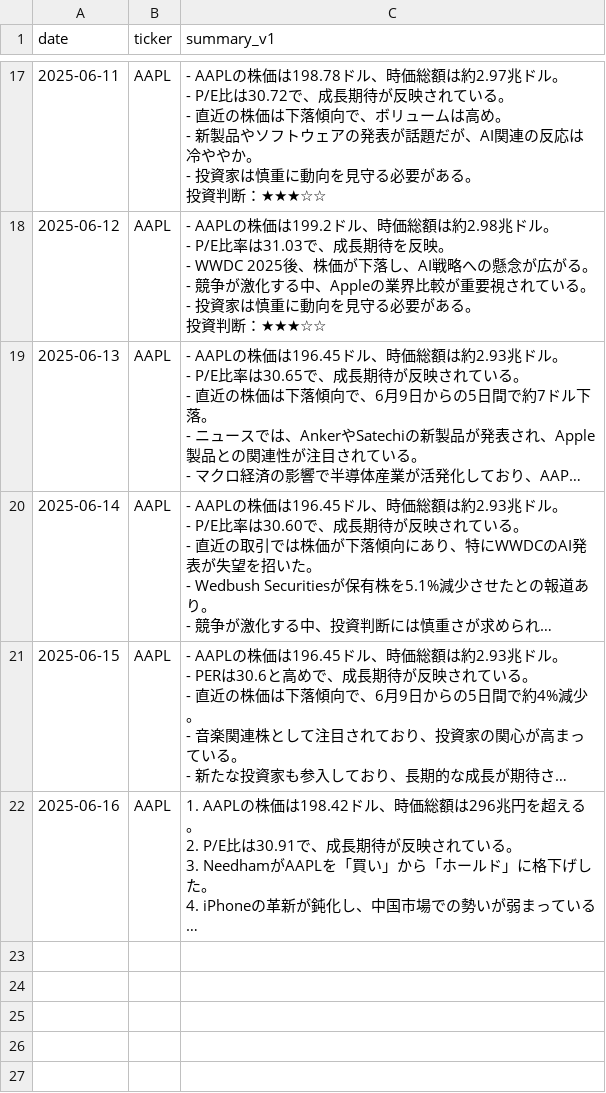
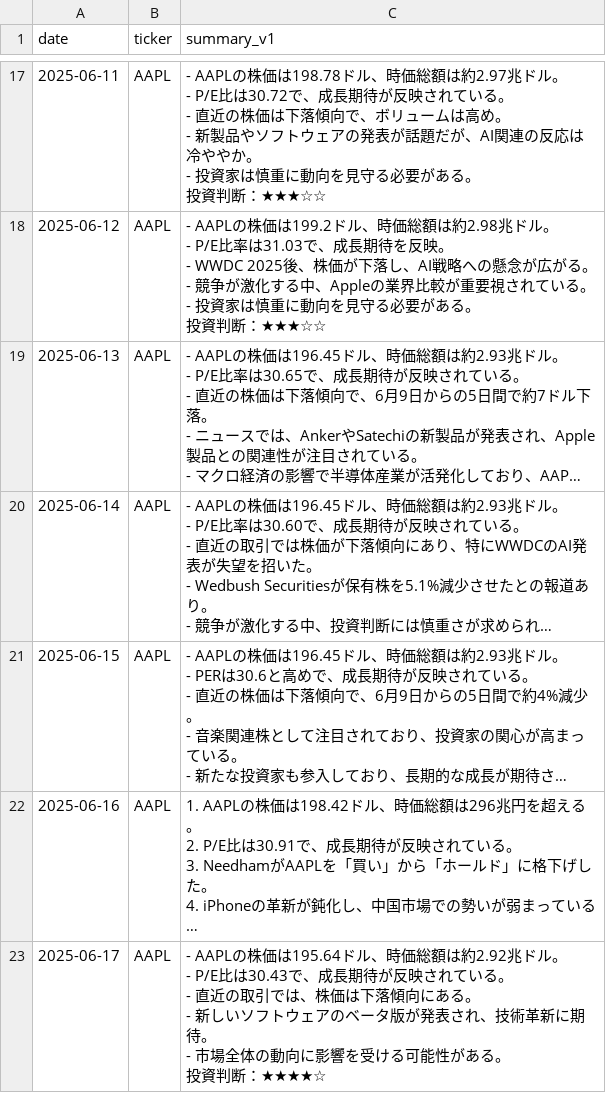
Before and after one commit to sinpeeei/playground, a CSV file: prompt_log.csv, drawn as a sheet; only a part is shown, gaps mark what is left out; long unchanged cells end in …; ↵ is a line break in a cell; the diff names each change by its address in the sheet, - before the commit and + after, or states it on an @@ line.

```diff
--- a/prompt_log.csv
+++ b/prompt_log.csv
+row 23: 2025-06-17 | AAPL | - AAPLの株価は195.64ドル、時価総額は約2.92兆ドル。 ↵ - P/E比は30.43で、成長期待が反映されている。 ↵ - 直近の取引では、株価は下落傾向にある。 ↵ - 新しいソフトウェアのベータ版が発表され、技術革新に期待。 ↵ - 市場全体の動向に影響を受ける可能性がある。 ↵ 投資判断：★★★★☆
```
Also changed, not shown: 1 other file.
